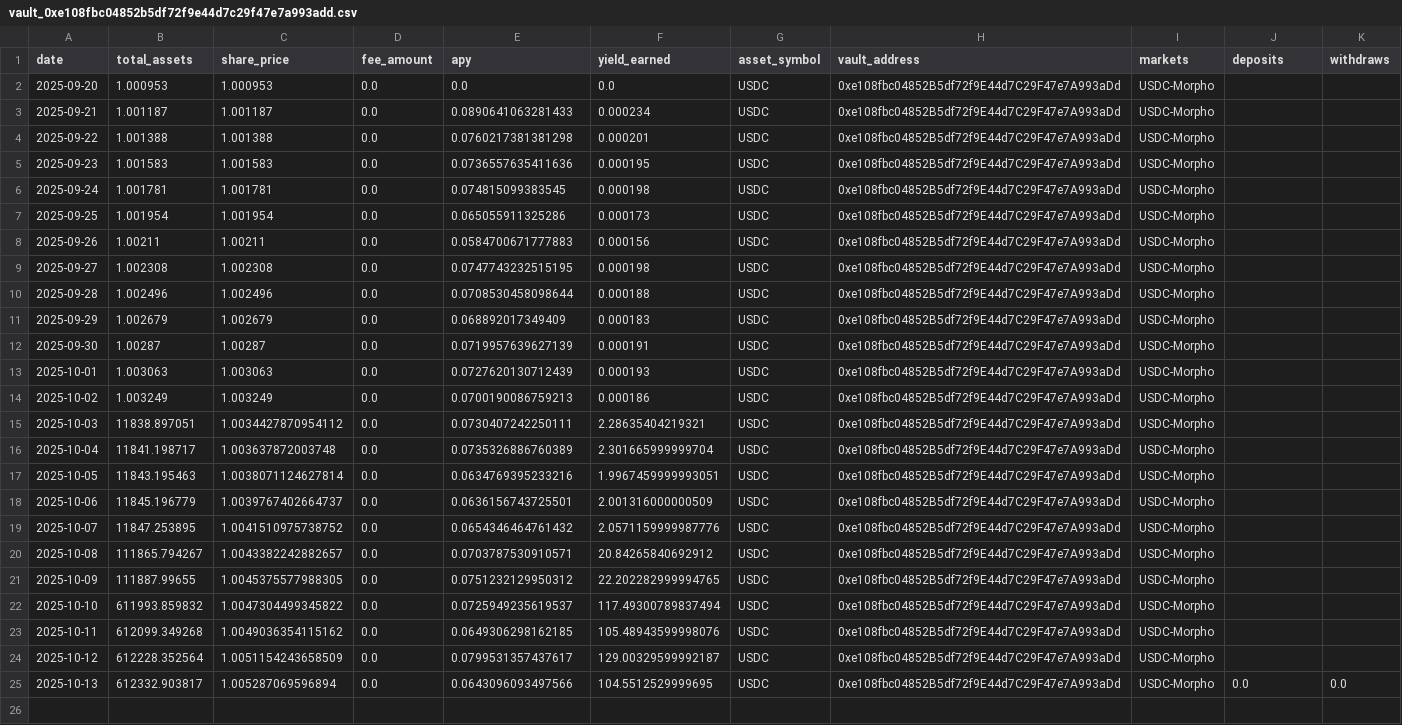
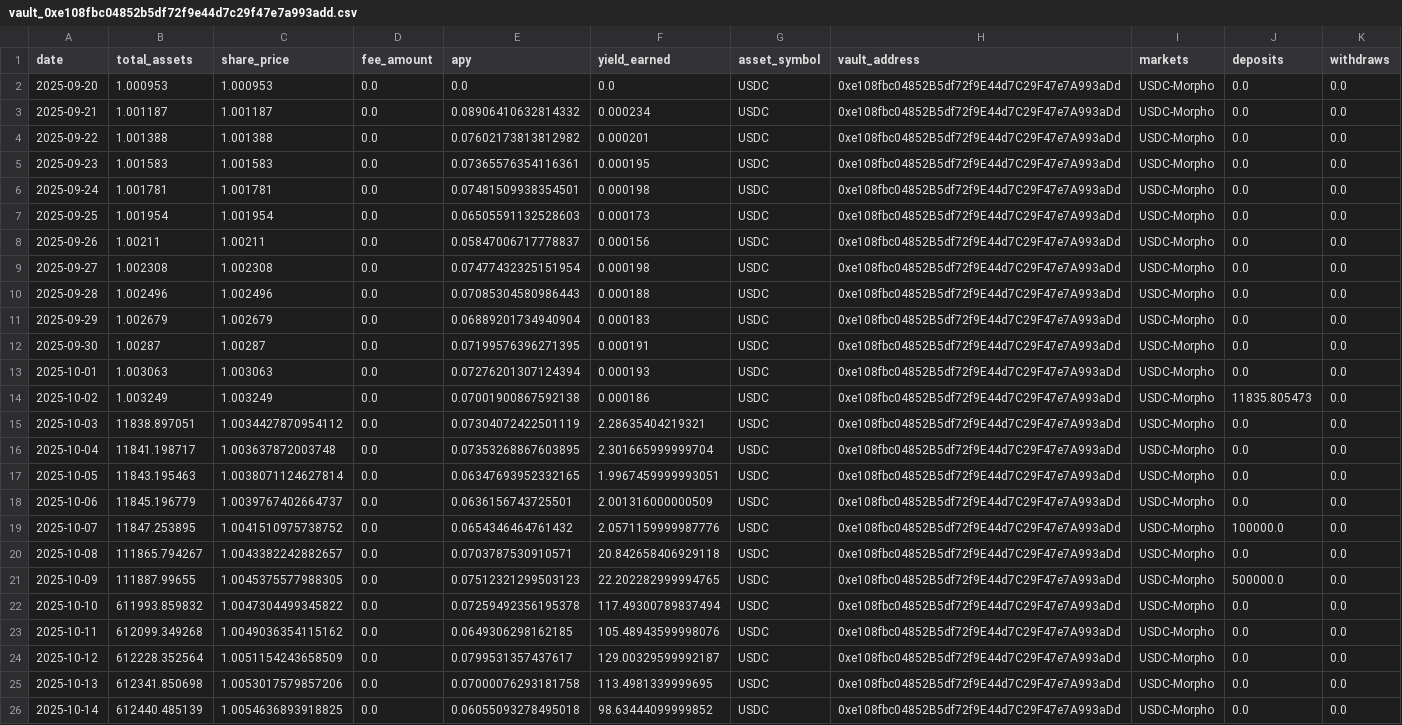
Before and after one commit to Richymaestro/Vaultage, a CSV file: data/vault_0xe108fbc04852b5df72f9e44d7c29f47e7a993add.csv, drawn as a sheet; the diff names each change by its address in the sheet, - before the commit and + after, or states it on an @@ line.

```diff
--- a/data/vault_0xe108fbc04852b5df72f9e44d7c29f47e7a993add.csv
+++ b/data/vault_0xe108fbc04852b5df72f9e44d7c29f47e7a993add.csv
-J2:J13 (deposits): (empty)
+J2:J13 (deposits): 0.0
-K2:K24 (withdraws): (empty)
+K2:K24 (withdraws): 0.0
-E3 (apy): 0.0890641063281433
+E3 (apy): 0.08906410632814332
-E4 (apy): 0.0760217381381298
+E4 (apy): 0.07602173813812982
-E5 (apy): 0.0736557635411636
+E5 (apy): 0.07365576354116361
-E6 (apy): 0.074815099383545
+E6 (apy): 0.07481509938354501
-E7 (apy): 0.065055911325286
+E7 (apy): 0.06505591132528603
-E8 (apy): 0.0584700671777883
+E8 (apy): 0.05847006717778837
-E9 (apy): 0.0747743232515195
+E9 (apy): 0.07477432325151954
-E10 (apy): 0.0708530458098644
+E10 (apy): 0.07085304580986443
-E11 (apy): 0.068892017349409
+E11 (apy): 0.06889201734940904
-E12 (apy): 0.0719957639627139
+E12 (apy): 0.07199576396271395
-E13 (apy): 0.0727620130712439
+E13 (apy): 0.07276201307124394
-E14 (apy): 0.0700190086759213
+E14 (apy): 0.07001900867592138
-J14 (deposits): (empty)
+J14 (deposits): 11835.805473
-E15 (apy): 0.0730407242250111
+E15 (apy): 0.07304072422501119
-J15:J18 (deposits): (empty)
+J15:J18 (deposits): 0.0
-E16 (apy): 0.0735326886760389
+E16 (apy): 0.07353268867603895
-E17 (apy): 0.0634769395233216
+E17 (apy): 0.06347693952332165
-J19 (deposits): (empty)
+J19 (deposits): 100000.0
-F20 (yield_earned): 20.84265840692912
+F20 (yield_earned): 20.842658406929118
-J20 (deposits): (empty)
+J20 (deposits): 0.0
-E21 (apy): 0.0751232129950312
+E21 (apy): 0.07512321299503123
-J21 (deposits): (empty)
+J21 (deposits): 500000.0
-E22 (apy): 0.0725949235619537
+E22 (apy): 0.07259492356195378
-J22:J24 (deposits): (empty)
+J22:J24 (deposits): 0.0
-B25 (total_assets): 612332.903817
+B25 (total_assets): 612341.850698
-C25 (share_price): 1.005287069596894
+C25 (share_price): 1.0053017579857206
-E25 (apy): 0.0643096093497566
+E25 (apy): 0.07000076293181758
-F25 (yield_earned): 104.5512529999695
+F25 (yield_earned): 113.4981339999695
+row 26: 2025-10-14 | 612440.485139 | 1.0054636893918825 | 0.0 | 0.06055093278495018 | 98.63444099999852 | USDC | 0xe108fbc04852B5df72f9E44d7C29F47e7A993aDd | USDC-Morpho | 0.0 | 0.0
```
Also changed, not shown: data/reallocations_0x0c6aec603d48ebf1cecc7b247a2c3da08b398dc1.csv, data/vault_0x0c6aec603d48ebf1cecc7b247a2c3da08b398dc1.csv, 5 other files.
